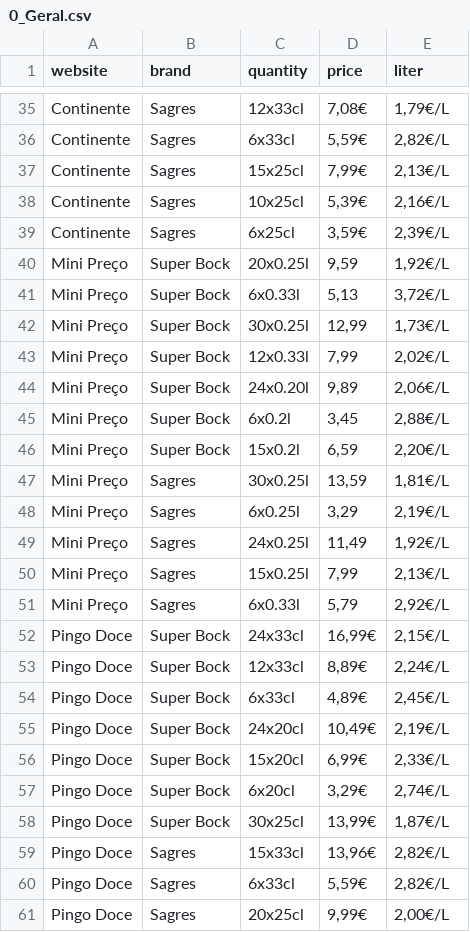
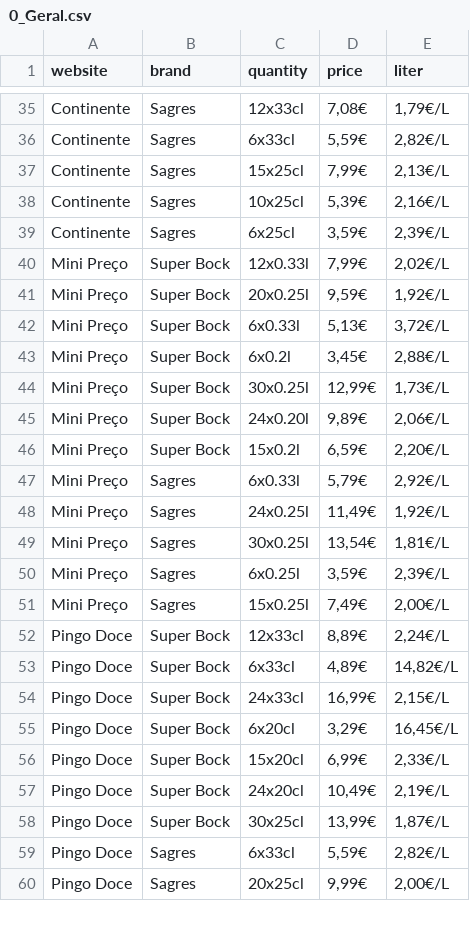
Before and after one commit to davidmarafuzgaspar/jola, a CSV file: 0_Geral.csv, drawn as a sheet; only a part is shown, gaps mark what is left out; the diff covers the shown part only.

Commit message:
Update 0_Geral.csv

```diff
--- a/0_Geral.csv
+++ b/0_Geral.csv
@@ -39,22 +39,21 @@ Continente,Sagres,10x25cl,"5,39€","2,16€/L"
 Continente,Sagres,6x25cl,"3,59€","2,39€/L"
-Mini Preço,Super Bock,20x0.25l,"9,59","1,92€/L"
-Mini Preço,Super Bock,6x0.33l,"5,13","3,72€/L"
-Mini Preço,Super Bock,30x0.25l,"12,99","1,73€/L"
-Mini Preço,Super Bock,12x0.33l,"7,99","2,02€/L"
-Mini Preço,Super Bock,24x0.20l,"9,89","2,06€/L"
-Mini Preço,Super Bock,6x0.2l,"3,45","2,88€/L"
-Mini Preço,Super Bock,15x0.2l,"6,59","2,20€/L"
-Mini Preço,Sagres,30x0.25l,"13,59","1,81€/L"
-Mini Preço,Sagres,6x0.25l,"3,29","2,19€/L"
-Mini Preço,Sagres,24x0.25l,"11,49","1,92€/L"
-Mini Preço,Sagres,15x0.25l,"7,99","2,13€/L"
-Mini Preço,Sagres,6x0.33l,"5,79","2,92€/L"
+Mini Preço,Super Bock,12x0.33l,"7,99€","2,02€/L"
+Mini Preço,Super Bock,20x0.25l,"9,59€","1,92€/L"
+Mini Preço,Super Bock,6x0.33l,"5,13€","3,72€/L"
+Mini Preço,Super Bock,6x0.2l,"3,45€","2,88€/L"
+Mini Preço,Super Bock,30x0.25l,"12,99€","1,73€/L"
+Mini Preço,Super Bock,24x0.20l,"9,89€","2,06€/L"
+Mini Preço,Super Bock,15x0.2l,"6,59€","2,20€/L"
+Mini Preço,Sagres,6x0.33l,"5,79€","2,92€/L"
+Mini Preço,Sagres,24x0.25l,"11,49€","1,92€/L"
+Mini Preço,Sagres,30x0.25l,"13,54€","1,81€/L"
+Mini Preço,Sagres,6x0.25l,"3,59€","2,39€/L"
+Mini Preço,Sagres,15x0.25l,"7,49€","2,00€/L"
+Pingo Doce,Super Bock,12x33cl,"8,89€","2,24€/L"
+Pingo Doce,Super Bock,6x33cl,"4,89€","14,82€/L"
 Pingo Doce,Super Bock,24x33cl,"16,99€","2,15€/L"
-Pingo Doce,Super Bock,12x33cl,"8,89€","2,24€/L"
-Pingo Doce,Super Bock,6x33cl,"4,89€","2,45€/L"
+Pingo Doce,Super Bock,6x20cl,"3,29€","16,45€/L"
+Pingo Doce,Super Bock,15x20cl,"6,99€","2,33€/L"
 Pingo Doce,Super Bock,24x20cl,"10,49€","2,19€/L"
-Pingo Doce,Super Bock,15x20cl,"6,99€","2,33€/L"
-Pingo Doce,Super Bock,6x20cl,"3,29€","2,74€/L"
 Pingo Doce,Super Bock,30x25cl,"13,99€","1,87€/L"
-Pingo Doce,Sagres,15x33cl,"13,96€","2,82€/L"
 Pingo Doce,Sagres,6x33cl,"5,59€","2,82€/L"
```
Also changed, not shown: 3 moved rows elsewhere in this file.
